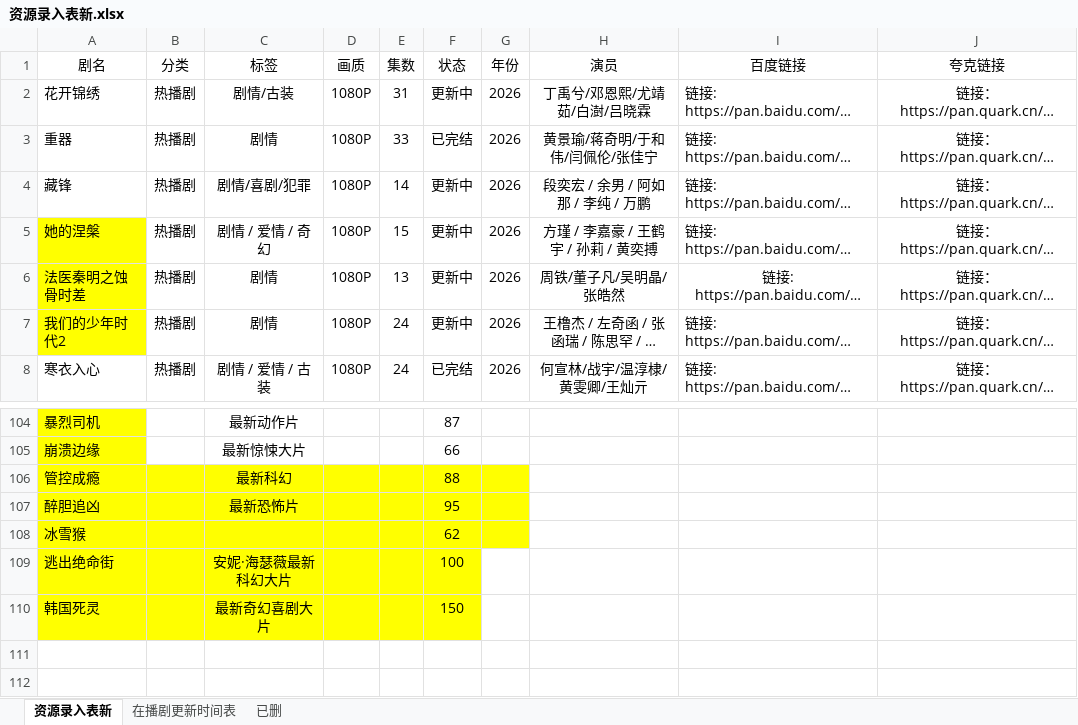
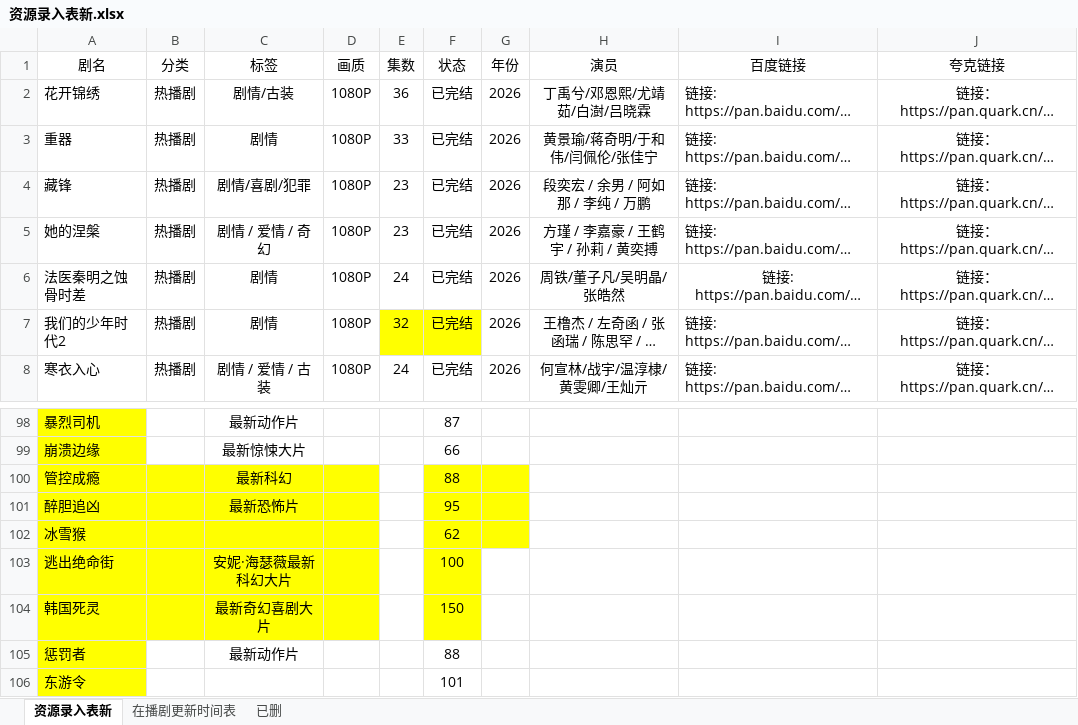
Before and after one commit to Gavenwan123/chungeys, an Excel workbook: 资源录入表新.xlsx, sheet 资源录入表新, drawn as a sheet; only a part is shown, gaps mark what is left out; long unchanged cells end in …; values as stored, in another font and other column widths than the file's, no borders; addresses are those after the commit; the diff covers the shown part only; the diff names each change by its address in the sheet, - before the commit and + after, or states it on an @@ line.

```diff
--- a/资源录入表新.xlsx (sheet 资源录入表新)
+++ b/资源录入表新.xlsx (sheet 资源录入表新)
-E2 (集数): 31
+E2 (集数): 36
-F2 (状态): 更新中
+F2 (状态): 已完结
-E4 (集数): 14
+E4 (集数): 23
-F4:F7 (状态): 更新中
+F4:F7 (状态): 已完结
-A5:A7 fill: #FFFF00
+A5:A7 fill: none
-E5 (集数): 15
+E5 (集数): 23
-E6 (集数): 13
+E6 (集数): 24
-E7 (集数): 24
+E7 (集数): 32
-E7:F7 fill: none
+E7:F7 fill: #FFFF00
-E100:E104 fill: #FFFF00
+E100:E104 fill: none
+row 105: 惩罚者 |  | 最新动作片 |  |  | 88
+row 106: 东游令 |  |  |  |  | 101
```
Also changed, not shown: 4 added rows, 10 removed rows, 1 moved row, 14 edited cells and cell formats elsewhere in this sheet, 1 other file.
